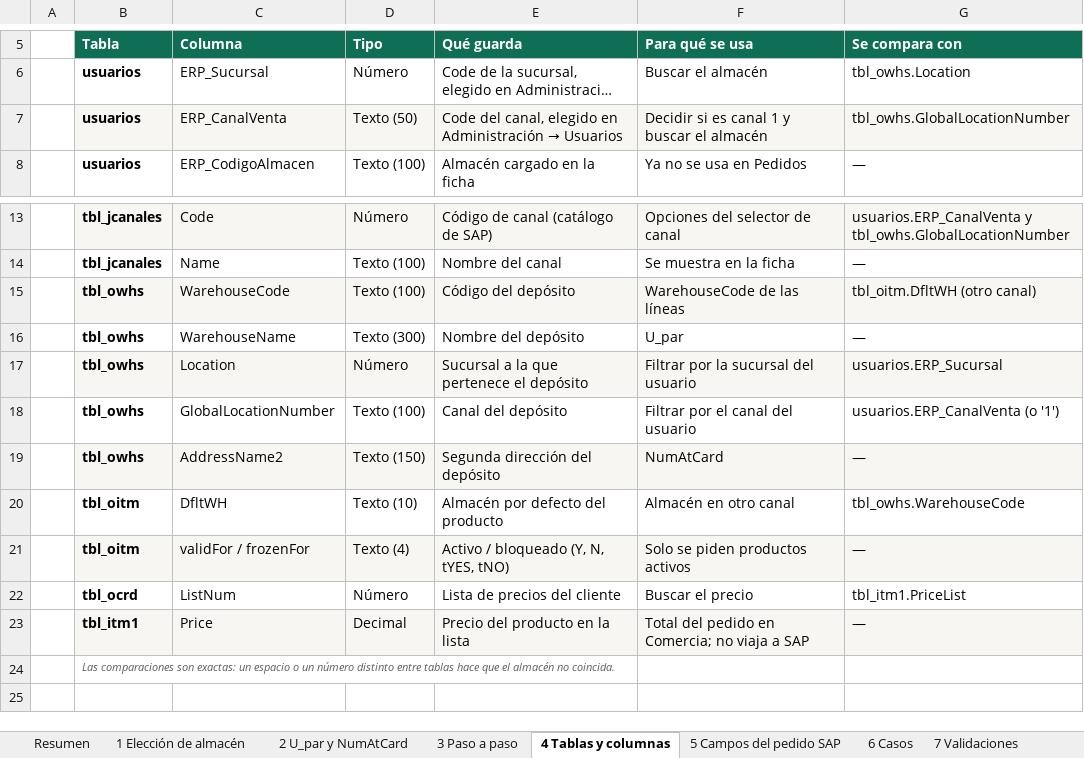
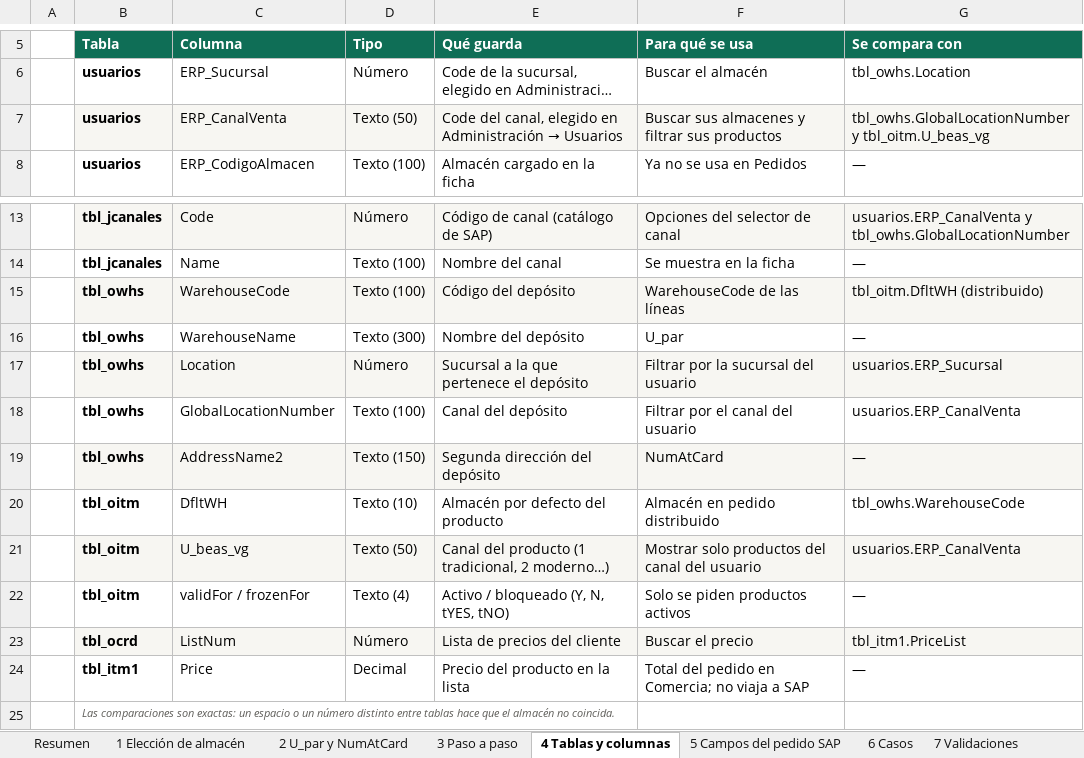
Before and after one commit to MorteiraGuarani/comercia_back, an Excel workbook: docs/pedidos-almacen-sap.xlsx, sheet 4 Tablas y columnas, drawn as a sheet; only a part is shown, gaps mark what is left out; long unchanged cells end in …; values as stored, in another font and other column widths than the file's, no borders; addresses are those after the commit; the diff names each change by its address in the sheet, - before the commit and + after, or states it on an @@ line.

Commit message:
fix(pedidos): decidir modalidad por almacenes SAP

```diff
--- a/docs/pedidos-almacen-sap.xlsx (sheet 4 Tablas y columnas)
+++ b/docs/pedidos-almacen-sap.xlsx (sheet 4 Tablas y columnas)
-F7 (Para qué se usa): Decidir si es canal 1 y buscar el almacén
+F7 (Para qué se usa): Buscar sus almacenes y filtrar sus productos
-G7 (Se compara con): tbl_owhs.GlobalLocationNumber
+G7 (Se compara con): tbl_owhs.GlobalLocationNumber y tbl_oitm.U_beas_vg
-G15 (Se compara con): tbl_oitm.DfltWH (otro canal)
+G15 (Se compara con): tbl_oitm.DfltWH (distribuido)
-G18 (Se compara con): usuarios.ERP_CanalVenta (o '1')
+G18 (Se compara con): usuarios.ERP_CanalVenta
-F20 (Para qué se usa): Almacén en otro canal
+F20 (Para qué se usa): Almacén en pedido distribuido
+row 21:  | tbl_oitm | U_beas_vg | Texto (50) | Canal del producto (1 tradicional, 2 moderno…) | Mostrar solo productos del canal del usuario | usuarios.ERP_CanalVenta
-B22:G22 fill: #F7F6F2
+B22:G22 fill: none
-B23:G23 fill: none
+B23:G23 fill: #F7F6F2
-B24:G24 fill: #F7F6F2
+B24:G24 fill: none
```
Also changed, not shown: sheet 1 Elección de almacén, sheet 6 Casos, sheet Resumen, sheet 3 Paso a paso, sheet 7 Validaciones, 5 other files.
